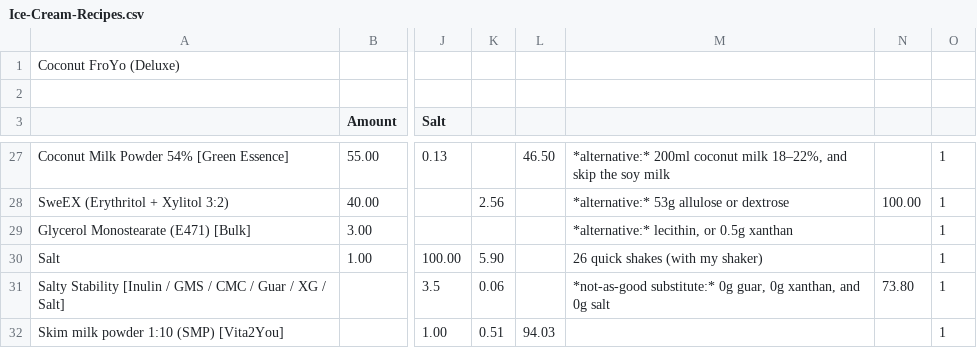
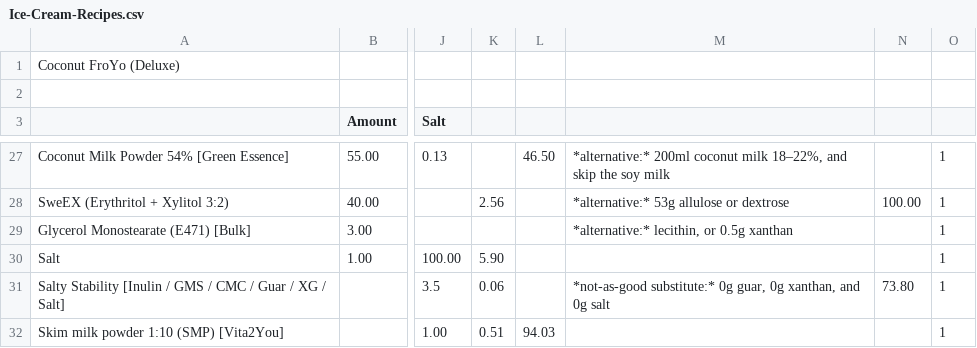
Before and after one commit to jhermann/ice-creamery, a CSV file: recipes/Coconut FroYo (Deluxe)/Ice-Cream-Recipes.csv, drawn as a sheet; only a part is shown, gaps mark what is left out; the diff names each change by its address in the sheet, - before the commit and + after, or states it on an @@ line.

```diff
--- a/recipes/Coconut FroYo (Deluxe)/Ice-Cream-Recipes.csv
+++ b/recipes/Coconut FroYo (Deluxe)/Ice-Cream-Recipes.csv
-M30: 26 quick shakes (with my shaker)
+M30: (empty)
```
Also changed, not shown: 1 other file.
